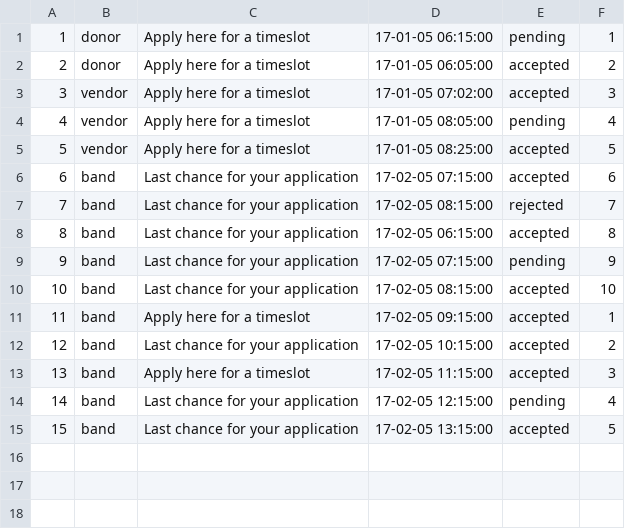
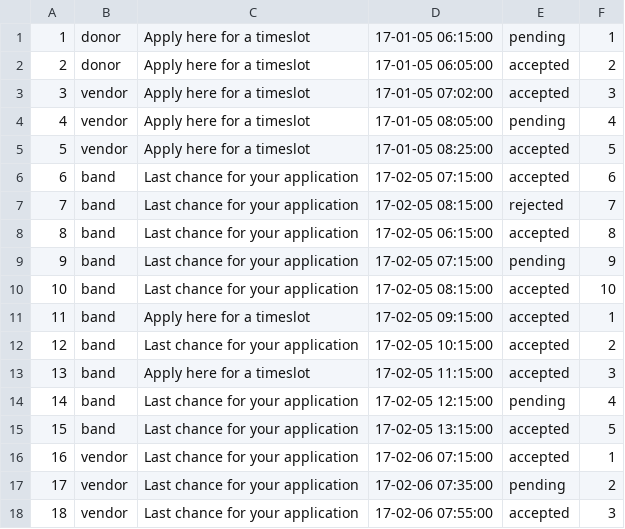
Before and after one commit to kirillkd/festival, a CSV file: database/csv/application.csv, drawn as a sheet.

Commit message:
Fix inconsistent csv data

```diff
--- a/database/csv/application.csv
+++ b/database/csv/application.csv
@@ -15 +15,4 @@
 15;band;Last chance for your application;17-02-05 13:15:00;accepted;5
+16;vendor;Last chance for your application;17-02-06 07:15:00;accepted;1
+17;vendor;Last chance for your application;17-02-06 07:35:00;pending;2
+18;vendor;Last chance for your application;17-02-06 07:55:00;accepted;3
```
Also changed, not shown: database/csv/product.csv, database/csv/provider.csv, 5 other files.
